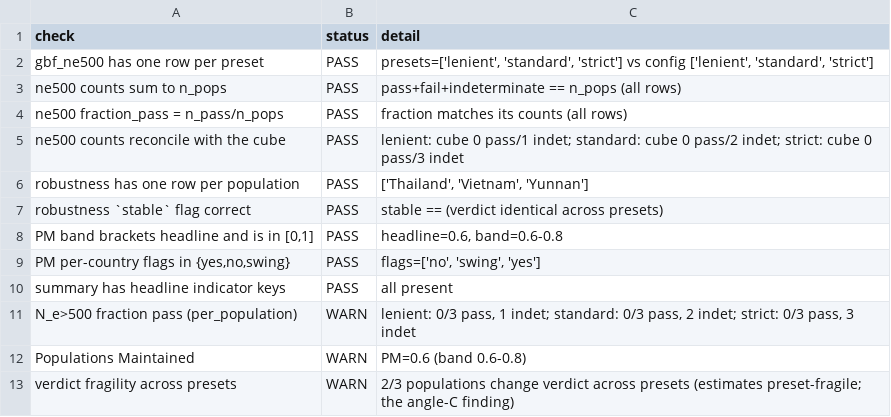
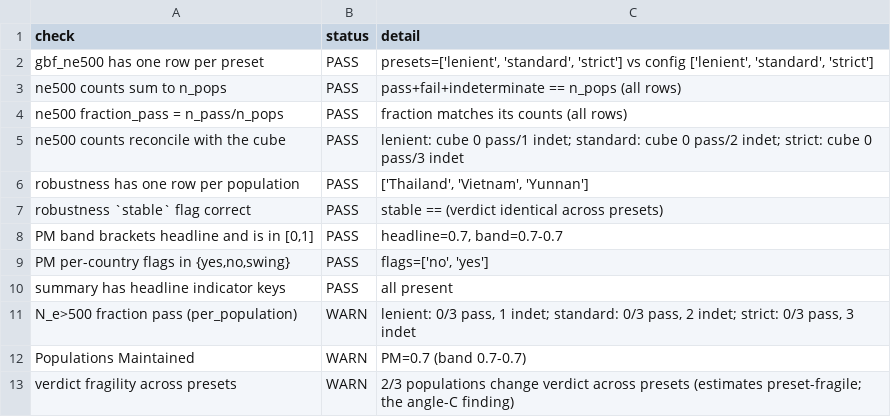
Before and after one commit to AMK-bot/conservation-genomics-reanalysis, a TSV file: results/tables/validation_phase3.tsv, drawn as a sheet.

```diff
--- a/results/tables/validation_phase3.tsv
+++ b/results/tables/validation_phase3.tsv
@@ -7,7 +7,7 @@ robustness has one row per population	PASS	['Thailand', 'Vietnam', 'Yunnan']
 robustness `stable` flag correct	PASS	stable == (verdict identical across presets)
-PM band brackets headline and is in [0,1]	PASS	headline=0.6, band=0.6-0.8
-PM per-country flags in {yes,no,swing}	PASS	flags=['no', 'swing', 'yes']
+PM band brackets headline and is in [0,1]	PASS	headline=0.7, band=0.7-0.7
+PM per-country flags in {yes,no,swing}	PASS	flags=['no', 'yes']
 summary has headline indicator keys	PASS	all present
 N_e>500 fraction pass (per_population)	WARN	lenient: 0/3 pass, 1 indet; standard: 0/3 pass, 2 indet; strict: 0/3 pass, 3 indet
-Populations Maintained	WARN	PM=0.6 (band 0.6-0.8)
+Populations Maintained	WARN	PM=0.7 (band 0.7-0.7)
 verdict fragility across presets	WARN	2/3 populations change verdict across presets (estimates preset-fragile; the angle-C finding)
```
Also changed, not shown: config/populations_maintained.tsv, results/tables/gbf_populations_maintained.tsv, 48 other files.
